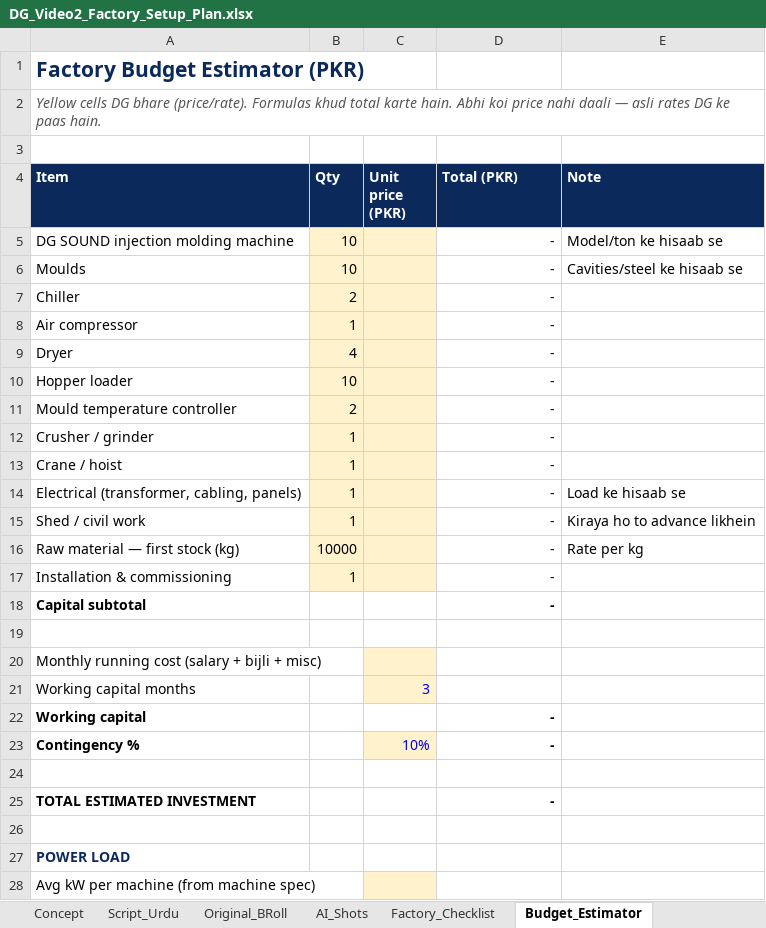
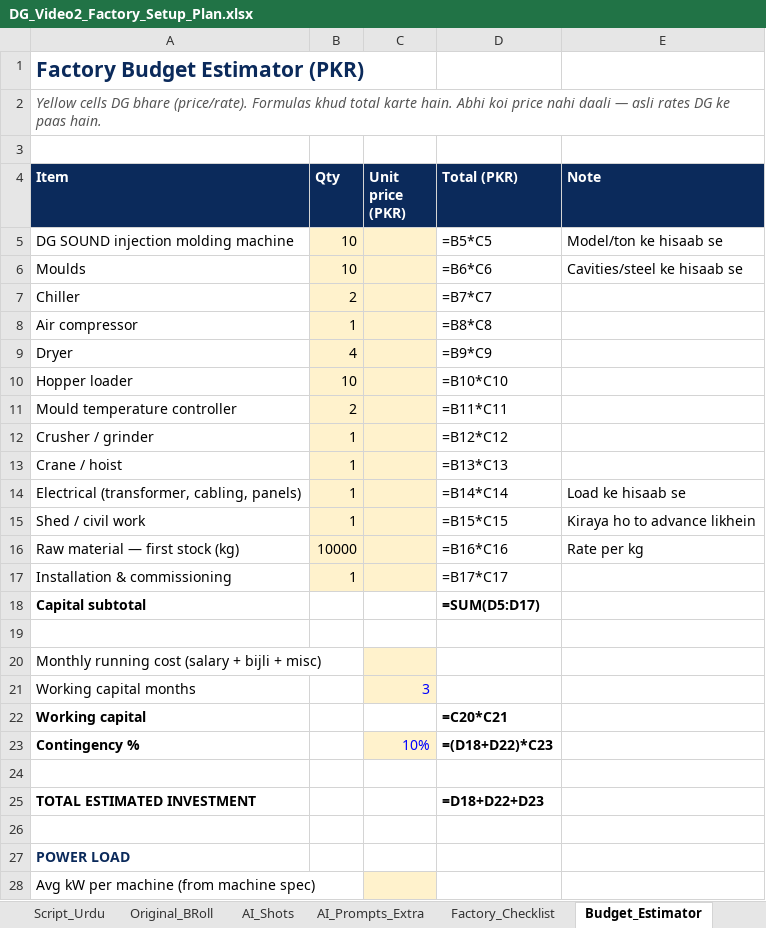
Before and after one commit to dgcreativemachinery-art/AI-Video-Effects, an Excel workbook: production/DG_Video2_Factory_Setup_Plan.xlsx, sheet Budget_Estimator, drawn as a sheet; only a part is shown; values as stored, in another font and other column widths than the file's, no borders; formulas without a stored value are shown as written; the diff covers the shown part only; the diff names each change by its address in the sheet, - before the commit and + after, or states it on an @@ line.

```diff
--- a/production/DG_Video2_Factory_Setup_Plan.xlsx (sheet Budget_Estimator)
+++ b/production/DG_Video2_Factory_Setup_Plan.xlsx (sheet Budget_Estimator)
+sheet tab: AI_Prompts_Extra
-D5 (Total (PKR)): -
+D5 (Total (PKR)): =B5*C5
-D6 (Total (PKR)): -
+D6 (Total (PKR)): =B6*C6
-D7 (Total (PKR)): -
+D7 (Total (PKR)): =B7*C7
-D8 (Total (PKR)): -
+D8 (Total (PKR)): =B8*C8
-D9 (Total (PKR)): -
+D9 (Total (PKR)): =B9*C9
-D10 (Total (PKR)): -
+D10 (Total (PKR)): =B10*C10
-D11 (Total (PKR)): -
+D11 (Total (PKR)): =B11*C11
-D12 (Total (PKR)): -
+D12 (Total (PKR)): =B12*C12
-D13 (Total (PKR)): -
+D13 (Total (PKR)): =B13*C13
-D14 (Total (PKR)): -
+D14 (Total (PKR)): =B14*C14
-D15 (Total (PKR)): -
+D15 (Total (PKR)): =B15*C15
-D16 (Total (PKR)): -
+D16 (Total (PKR)): =B16*C16
-D17 (Total (PKR)): -
+D17 (Total (PKR)): =B17*C17
-D18 (Total (PKR)): -
+D18 (Total (PKR)): =SUM(D5:D17)
-D22 (Total (PKR)): -
+D22 (Total (PKR)): =C20*C21
-D23 (Total (PKR)): -
+D23 (Total (PKR)): =(D18+D22)*C23
-D25 (Total (PKR)): -
+D25 (Total (PKR)): =D18+D22+D23
```
Also changed, not shown: 2 edited cells elsewhere in this sheet, sheet Script_Urdu, sheet AI_Shots, sheet Original_BRoll.
